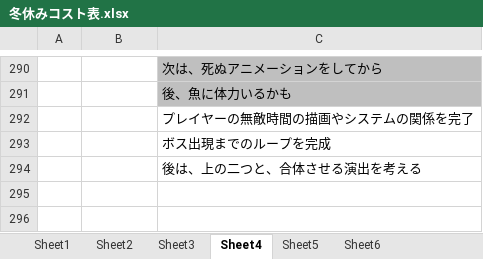
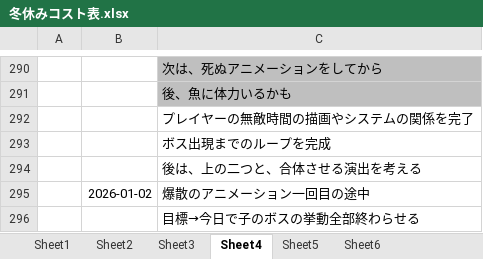
Before and after one commit to hir4rin/2025_winter, an Excel workbook: 冬休みコスト表.xlsx, sheet Sheet4, drawn as a sheet; only a part is shown, gaps mark what is left out; values as stored, in another font and other column widths than the file's, no borders; the diff names each change by its address in the sheet, - before the commit and + after, or states it on an @@ line.

```diff
--- a/冬休みコスト表.xlsx (sheet Sheet4)
+++ b/冬休みコスト表.xlsx (sheet Sheet4)
+row 295:  | 2026-01-02 | 爆散のアニメーション一回目の途中
+row 296:  |  | 目標→今日で子のボスの挙動全部終わらせる
```
Also changed, not shown: 6 other files.
